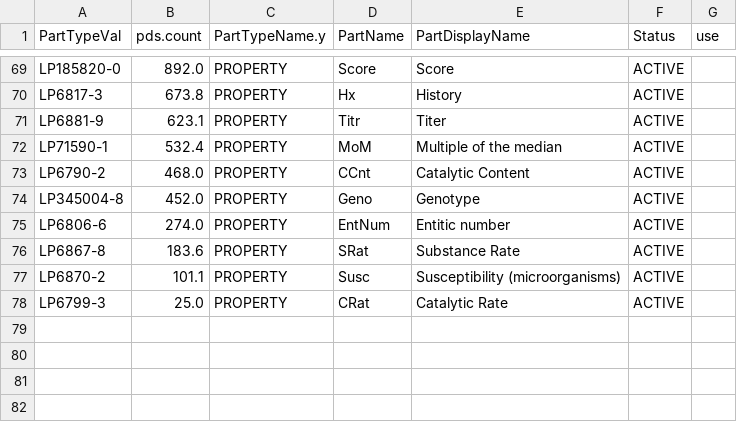
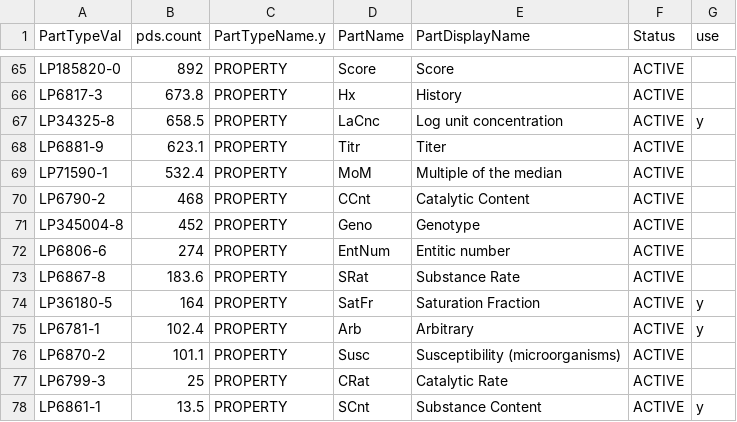
Before and after one commit to PennTURBO/turbo-assay-templating, a CSV file: pds_loinc_properties_reviewed.csv, drawn as a sheet; only a part is shown, gaps mark what is left out; addresses are those after the commit; the diff covers the shown part only; the diff names each change by its address in the sheet, - before the commit and + after, or states it on an @@ line.

```diff
--- a/pds_loinc_properties_reviewed.csv
+++ b/pds_loinc_properties_reviewed.csv
-B65 (pds.count): 892.0
+B65 (pds.count): 892
@@ row 25 moved to row 67: LP34325-8 @@
-B70 (pds.count): 468.0
+B70 (pds.count): 468
-B71 (pds.count): 452.0
+B71 (pds.count): 452
-B72 (pds.count): 274.0
+B72 (pds.count): 274
+row 74: LP36180-5 | 164 | PROPERTY | SatFr | Saturation Fraction | ACTIVE | y
@@ row 27 moved to row 75: LP6781-1 @@
-B77 (pds.count): 25.0
+B77 (pds.count): 25
@@ row 28 moved to row 78: LP6861-1 @@
```
Also changed, not shown: 10 added rows, 11 removed rows, 12 moved rows and 14 edited cells elsewhere in this file, 1 other file.
